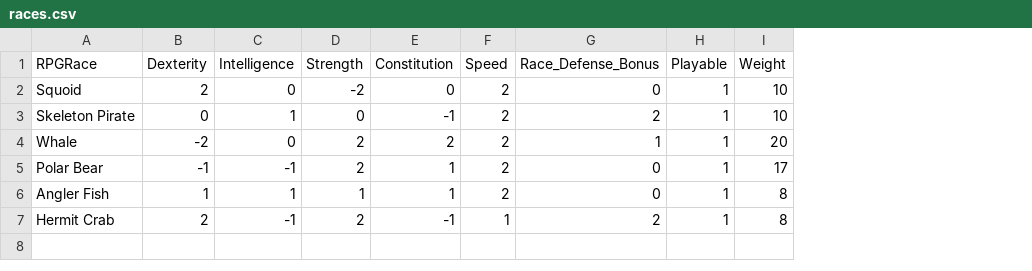
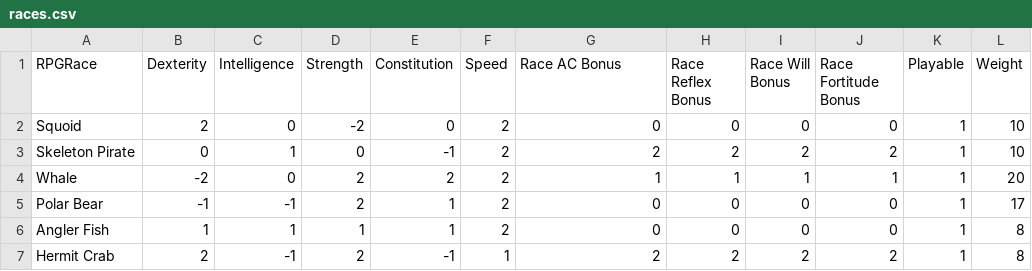
Before and after one commit to kwoolter/Nimrod, a CSV file: model/Squoids_data/races.csv, drawn as a sheet; the diff names each change by its address in the sheet, - before the commit and + after, or states it on an @@ line.

```diff
--- a/model/Squoids_data/races.csv
+++ b/model/Squoids_data/races.csv
+column H (Race Reflex Bonus), rows 2-7: 0 | 2 | 1 | 0 | 0 | 2
+column I (Race Will Bonus), rows 2-7: 0 | 2 | 1 | 0 | 0 | 2
+column J (Race Fortitude Bonus), rows 2-7: 0 | 2 | 1 | 0 | 0 | 2
-G1: Race_Defense_Bonus
+G1: Race AC Bonus
```
Also changed, not shown: model/Squoids_data/attacks.csv, model/Squoids_data/classes.csv, 3 other files.
